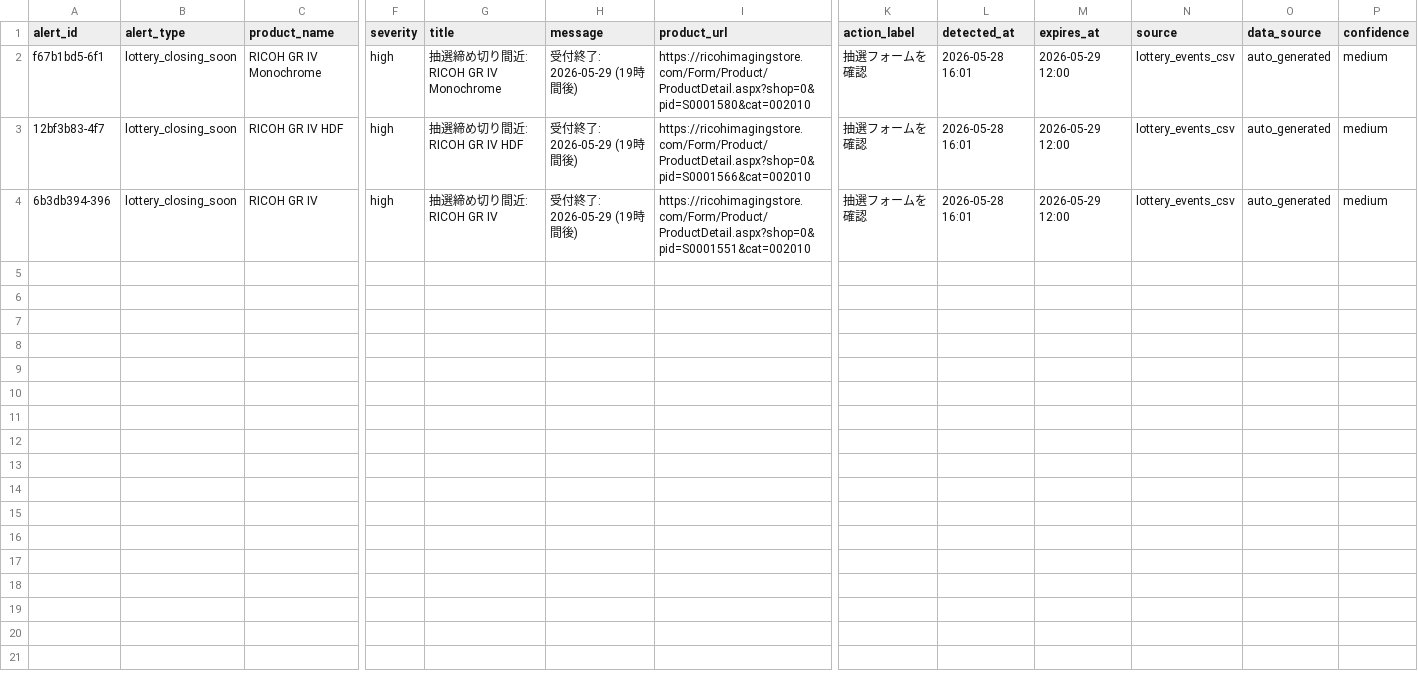
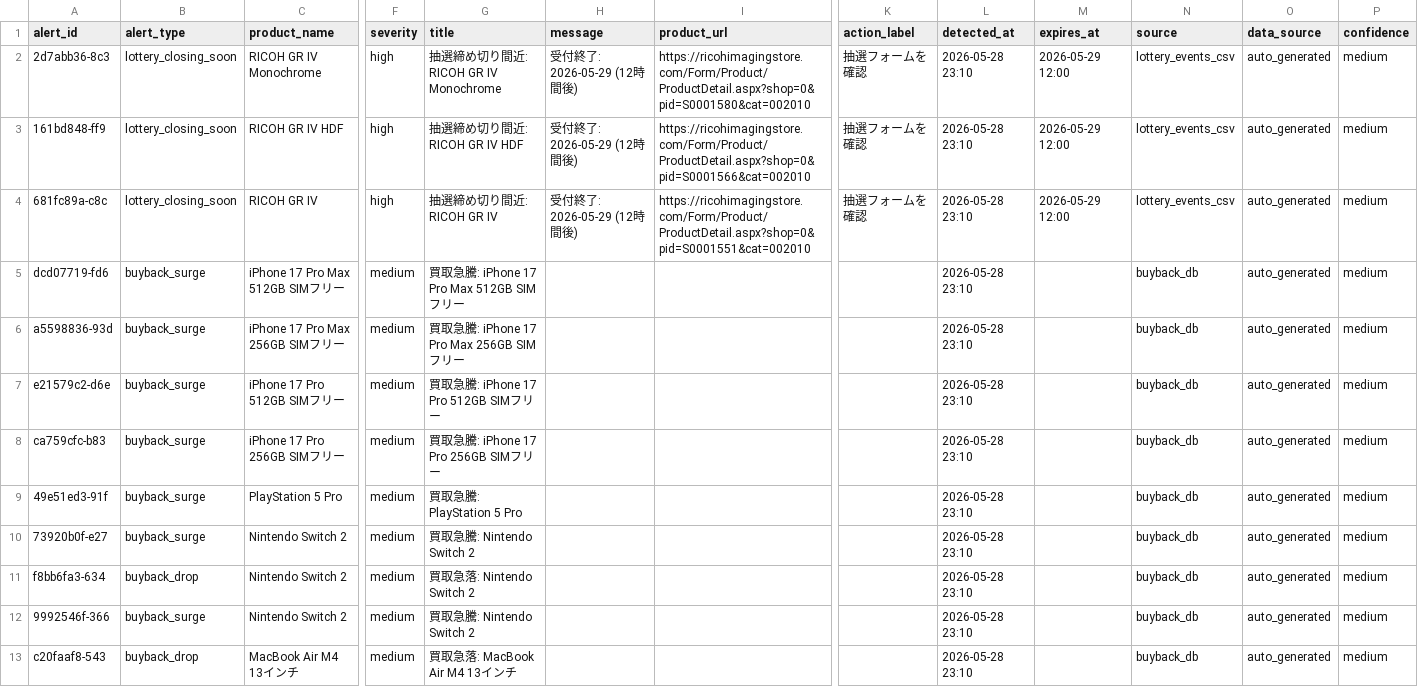
Before and after one commit to estkey0001/premium-monitor, a CSV file: data/alerts.csv, drawn as a sheet; only a part is shown, gaps mark what is left out; rows hold the shown columns only; the diff covers the shown part only; the diff names each change by its address in the sheet, - before the commit and + after, or states it on an @@ line.

```diff
--- a/data/alerts.csv
+++ b/data/alerts.csv
-A2 (alert_id): f67b1bd5-6f1
+A2 (alert_id): 2d7abb36-8c3
-H2:H4 (message): 受付終了: 2026-05-29 (19時間後)
+H2:H4 (message): 受付終了: 2026-05-29 (12時間後)
-L2:L4 (detected_at): 2026-05-28 16:01
+L2:L4 (detected_at): 2026-05-28 23:10
-A3 (alert_id): 12bf3b83-4f7
+A3 (alert_id): 161bd848-ff9
-A4 (alert_id): 6b3db394-396
+A4 (alert_id): 681fc89a-c8c
+row 5: dcd07719-fd6 | buyback_surge | iPhone 17 Pro Max 512GB SIMフリー | medium | 買取急騰: iPhone 17 Pro Max 512GB SIMフリー |  |  |  | 2026-05-28 23:10 |  | buyback_db | auto_generated | medium
+row 6: a5598836-93d | buyback_surge | iPhone 17 Pro Max 256GB SIMフリー | medium | 買取急騰: iPhone 17 Pro Max 256GB SIMフリー |  |  |  | 2026-05-28 23:10 |  | buyback_db | auto_generated | medium
+row 7: e21579c2-d6e | buyback_surge | iPhone 17 Pro 512GB SIMフリー | medium | 買取急騰: iPhone 17 Pro 512GB SIMフリー |  |  |  | 2026-05-28 23:10 |  | buyback_db | auto_generated | medium
+row 8: ca759cfc-b83 | buyback_surge | iPhone 17 Pro 256GB SIMフリー | medium | 買取急騰: iPhone 17 Pro 256GB SIMフリー |  |  |  | 2026-05-28 23:10 |  | buyback_db | auto_generated | medium
+row 9: 49e51ed3-91f | buyback_surge | PlayStation 5 Pro | medium | 買取急騰: PlayStation 5 Pro |  |  |  | 2026-05-28 23:10 |  | buyback_db | auto_generated | medium
+row 10: 73920b0f-e27 | buyback_surge | Nintendo Switch 2 | medium | 買取急騰: Nintendo Switch 2 |  |  |  | 2026-05-28 23:10 |  | buyback_db | auto_generated | medium
+row 11: f8bb6fa3-634 | buyback_drop | Nintendo Switch 2 | medium | 買取急落: Nintendo Switch 2 |  |  |  | 2026-05-28 23:10 |  | buyback_db | auto_generated | medium
+row 12: 9992546f-366 | buyback_surge | Nintendo Switch 2 | medium | 買取急騰: Nintendo Switch 2 |  |  |  | 2026-05-28 23:10 |  | buyback_db | auto_generated | medium
+row 13: c20faaf8-543 | buyback_drop | MacBook Air M4 13インチ | medium | 買取急落: MacBook Air M4 13インチ |  |  |  | 2026-05-28 23:10 |  | buyback_db | auto_generated | medium
```
Also changed, not shown: 11 added rows elsewhere in this file, data/lottery_events.csv, data/overseas_price_history.csv, 18 other files.
